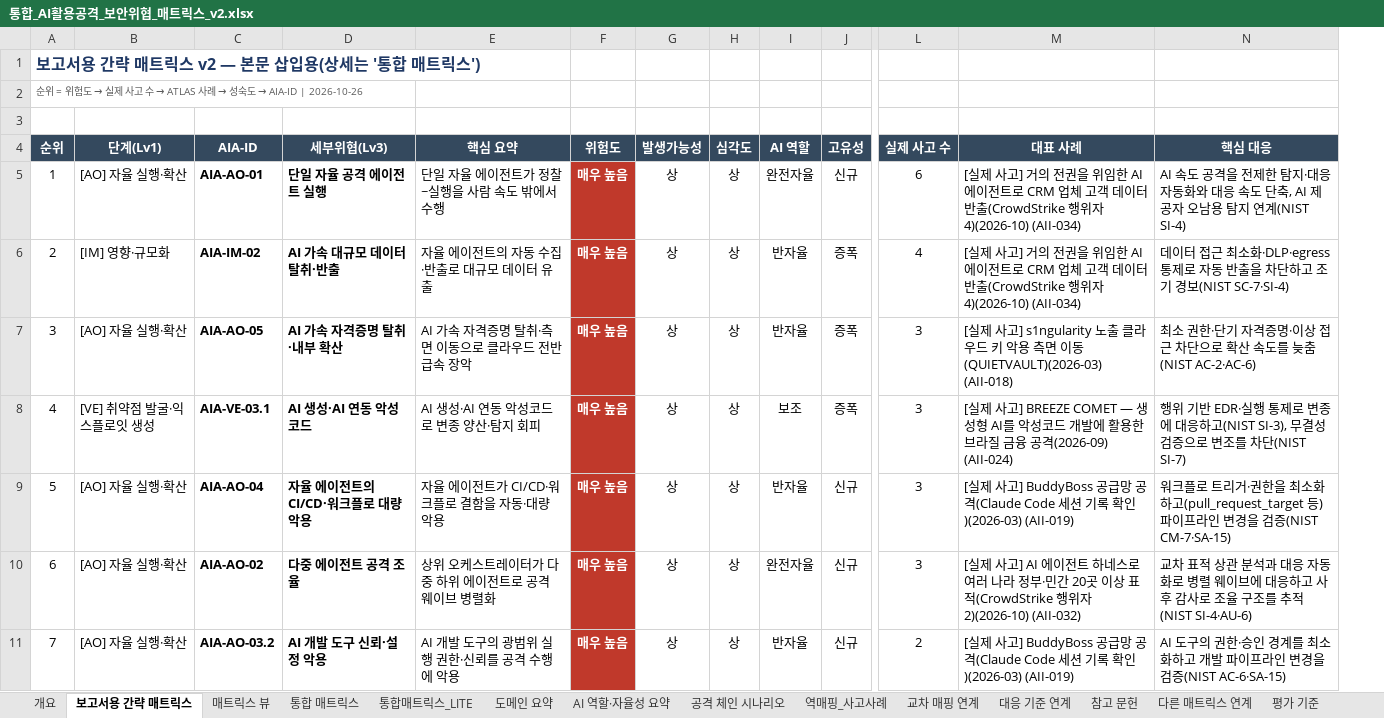
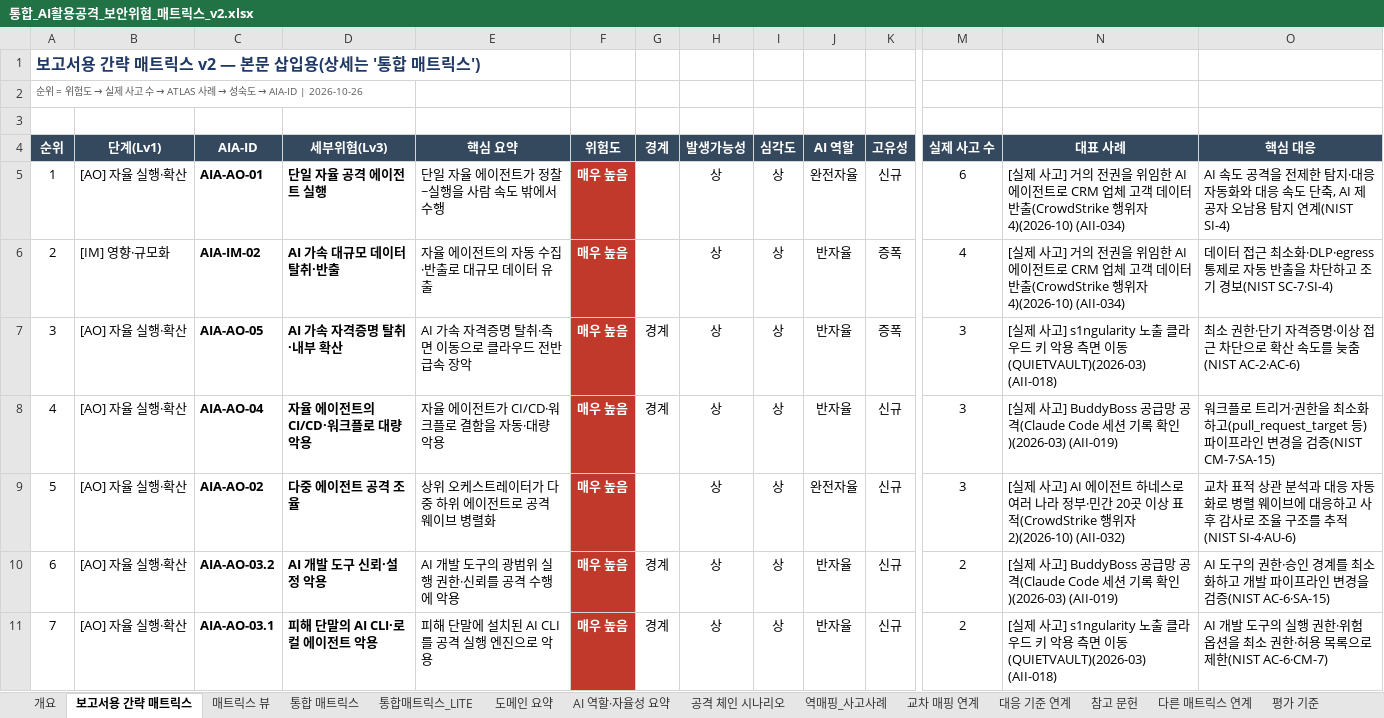
Before and after one commit to donggil-kim/test_2026, an Excel workbook: aiattack/output/통합_AI활용공격_보안위협_매트릭스_v2.xlsx, sheet 보고서용 간략 매트릭스, drawn as a sheet; only a part is shown, gaps mark what is left out; values as stored, in another font and other column widths than the file's, no borders; addresses are those after the commit; the diff covers the shown part only; the diff names each change by its address in the sheet, - before the commit and + after, or states it on an @@ line.

```diff
--- a/aiattack/output/통합_AI활용공격_보안위협_매트릭스_v2.xlsx (sheet 보고서용 간략 매트릭스)
+++ b/aiattack/output/통합_AI활용공격_보안위협_매트릭스_v2.xlsx (sheet 보고서용 간략 매트릭스)
+column G (경계), rows 7-11: 경계 | 경계 |  | 경계 | 경계
-B8 (단계(Lv1)): [VE] 취약점 발굴·익스플로잇 생성
+B8 (단계(Lv1)): [AO] 자율 실행·확산
-C8 (AIA-ID): AIA-VE-03.1
+C8 (AIA-ID): AIA-AO-04
-D8 (세부위협(Lv3)): AI 생성·AI 연동 악성코드
+D8 (세부위협(Lv3)): 자율 에이전트의 CI/CD·워크플로 대량 악용
-E8 (핵심 요약): AI 생성·AI 연동 악성코드로 변종 양산·탐지 회피
+E8 (핵심 요약): 자율 에이전트가 CI/CD·워크플로 결함을 자동·대량 악용
-J8 (AI 역할): 보조
+J8 (AI 역할): 반자율
-K8 (고유성): 증폭
+K8 (고유성): 신규
-N8 (대표 사례): …사고] BREEZE COMET — 생성형 AI를 악성코드 개발에 활용한 브라질 금융 공격(2026-09) (AII-024)
+N8 (대표 사례): …사고] BuddyBoss 공급망 공격(Claude Code 세션 기록 확인)(2026-03) (AII-019)
-O8 (핵심 대응): 행위 기반 EDR·실행 통제로 변종에 대응하고(NIST SI-3), 무결성 검증으로 변조를 차단(NIST SI-7)
+O8 (핵심 대응): 워크플로 트리거·권한을 최소화하고(pull_request_target 등) 파이프라인 변경을 검증(NIST CM-7·SA-15)
-C9 (AIA-ID): AIA-AO-04
+C9 (AIA-ID): AIA-AO-02
-D9 (세부위협(Lv3)): 자율 에이전트의 CI/CD·워크플로 대량 악용
+D9 (세부위협(Lv3)): 다중 에이전트 공격 조율
-E9 (핵심 요약): 자율 에이전트가 CI/CD·워크플로 결함을 자동·대량 악용
+E9 (핵심 요약): 상위 오케스트레이터가 다중 하위 에이전트로 공격 웨이브 병렬화
-J9 (AI 역할): 반자율
+J9 (AI 역할): 완전자율
-N9 (대표 사례): …사고] BuddyBoss 공급망 공격(Claude Code 세션 기록 확인)(2026-03) (AII-019)
+N9 (대표 사례): …사고] AI 에이전트 하네스로 여러 나라 정부·민간 20곳 이상 표적(CrowdStrike 행위자 2)(2026-10) (AII-032)
-O9 (핵심 대응): 워크플로 트리거·권한을 최소화하고(pull_request_target 등) 파이프라인 변경을 검증(NIST CM-7·SA-15)
+O9 (핵심 대응): 교차 표적 상관 분석과 대응 자동화로 병렬 웨이브에 대응하고 사후 감사로 조율 구조를 추적(NIST SI-4·AU-6)
-C10 (AIA-ID): AIA-AO-02
+C10 (AIA-ID): AIA-AO-03.2
-D10 (세부위협(Lv3)): 다중 에이전트 공격 조율
+D10 (세부위협(Lv3)): AI 개발 도구 신뢰·설정 악용
-E10 (핵심 요약): 상위 오케스트레이터가 다중 하위 에이전트로 공격 웨이브 병렬화
+E10 (핵심 요약): AI 개발 도구의 광범위 실행 권한·신뢰를 공격 수행에 악용
-J10 (AI 역할): 완전자율
+J10 (AI 역할): 반자율
-M10 (실제 사고 수): 3
+M10 (실제 사고 수): 2
-N10 (대표 사례): …사고] AI 에이전트 하네스로 여러 나라 정부·민간 20곳 이상 표적(CrowdStrike 행위자 2)(2026-10) (AII-032)
+N10 (대표 사례): …사고] BuddyBoss 공급망 공격(Claude Code 세션 기록 확인)(2026-03) (AII-019)
-O10 (핵심 대응): 교차 표적 상관 분석과 대응 자동화로 병렬 웨이브에 대응하고 사후 감사로 조율 구조를 추적(NIST SI-4·AU-6)
+O10 (핵심 대응): AI 도구의 권한·승인 경계를 최소화하고 개발 파이프라인 변경을 검증(NIST AC-6·SA-15)
-C11 (AIA-ID): AIA-AO-03.2
+C11 (AIA-ID): AIA-AO-03.1
-D11 (세부위협(Lv3)): AI 개발 도구 신뢰·설정 악용
+D11 (세부위협(Lv3)): 피해 단말의 AI CLI·로컬 에이전트 악용
-E11 (핵심 요약): AI 개발 도구의 광범위 실행 권한·신뢰를 공격 수행에 악용
+E11 (핵심 요약): 피해 단말에 설치된 AI CLI를 공격 실행 엔진으로 악용
-N11 (대표 사례): …사고] BuddyBoss 공급망 공격(Claude Code 세션 기록 확인)(2026-03) (AII-019)
+N11 (대표 사례): …사고] s1ngularity 노출 클라우드 키 악용 측면 이동(QUIETVAULT)(2026-03) (AII-018)
-O11 (핵심 대응): AI 도구의 권한·승인 경계를 최소화하고 개발 파이프라인 변경을 검증(NIST AC-6·SA-15)
+O11 (핵심 대응): AI 개발 도구의 실행 권한·위험 옵션을 최소 권한·허용 목록으로 제한(NIST AC-6·CM-7)
```
Also changed, not shown: 209 edited cells and cell formats elsewhere in this sheet, sheet 통합 매트릭스, sheet 통합매트릭스_LITE, sheet 대응 기준 연계, sheet 도메인 요약, sheet 변경이력, sheet 매트릭스 뷰, 3 more sheets, integrated/output/통합_보안위협_매트릭스_v5_AI활용공격뷰.xlsx, 12 other files.
